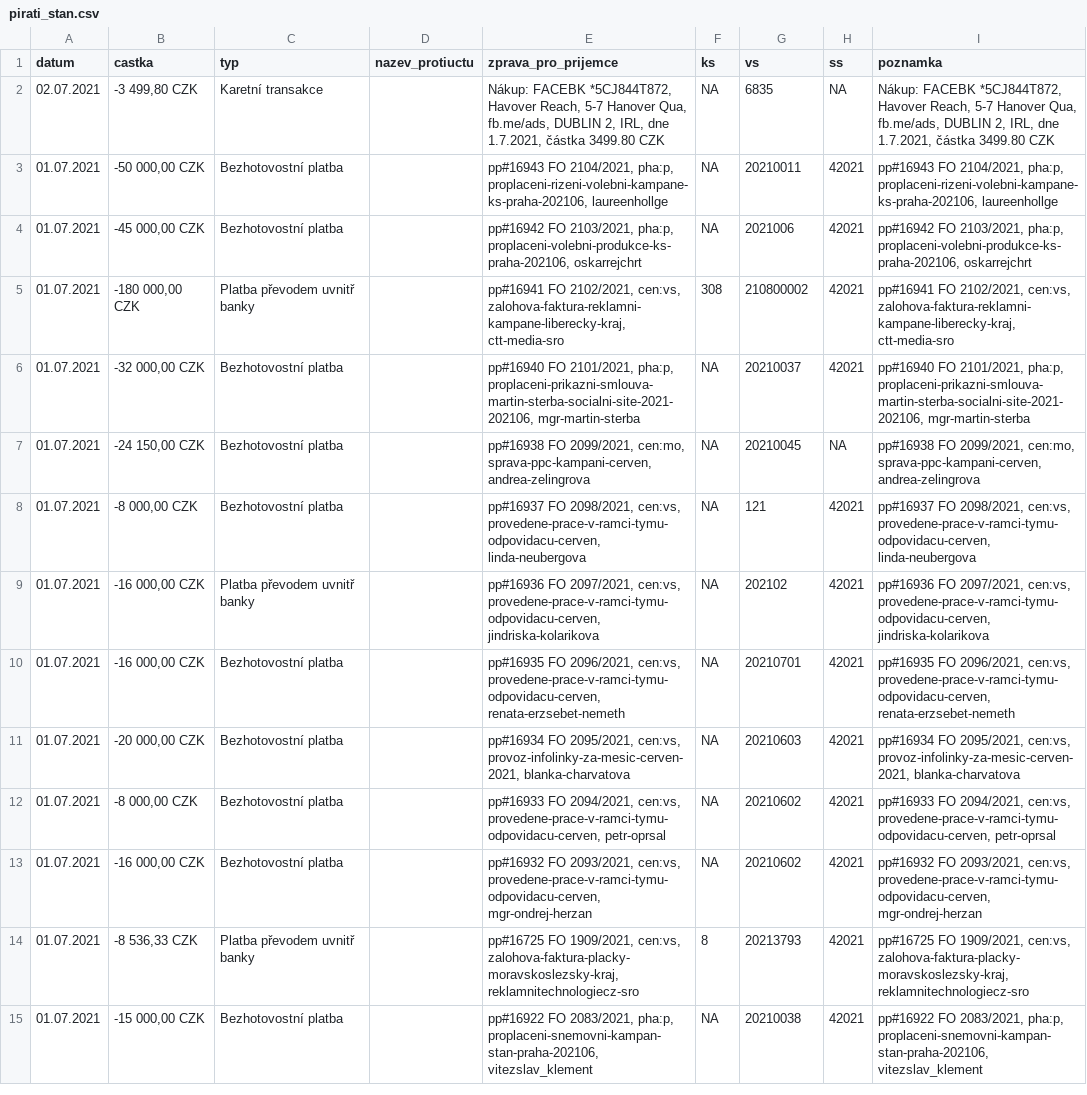
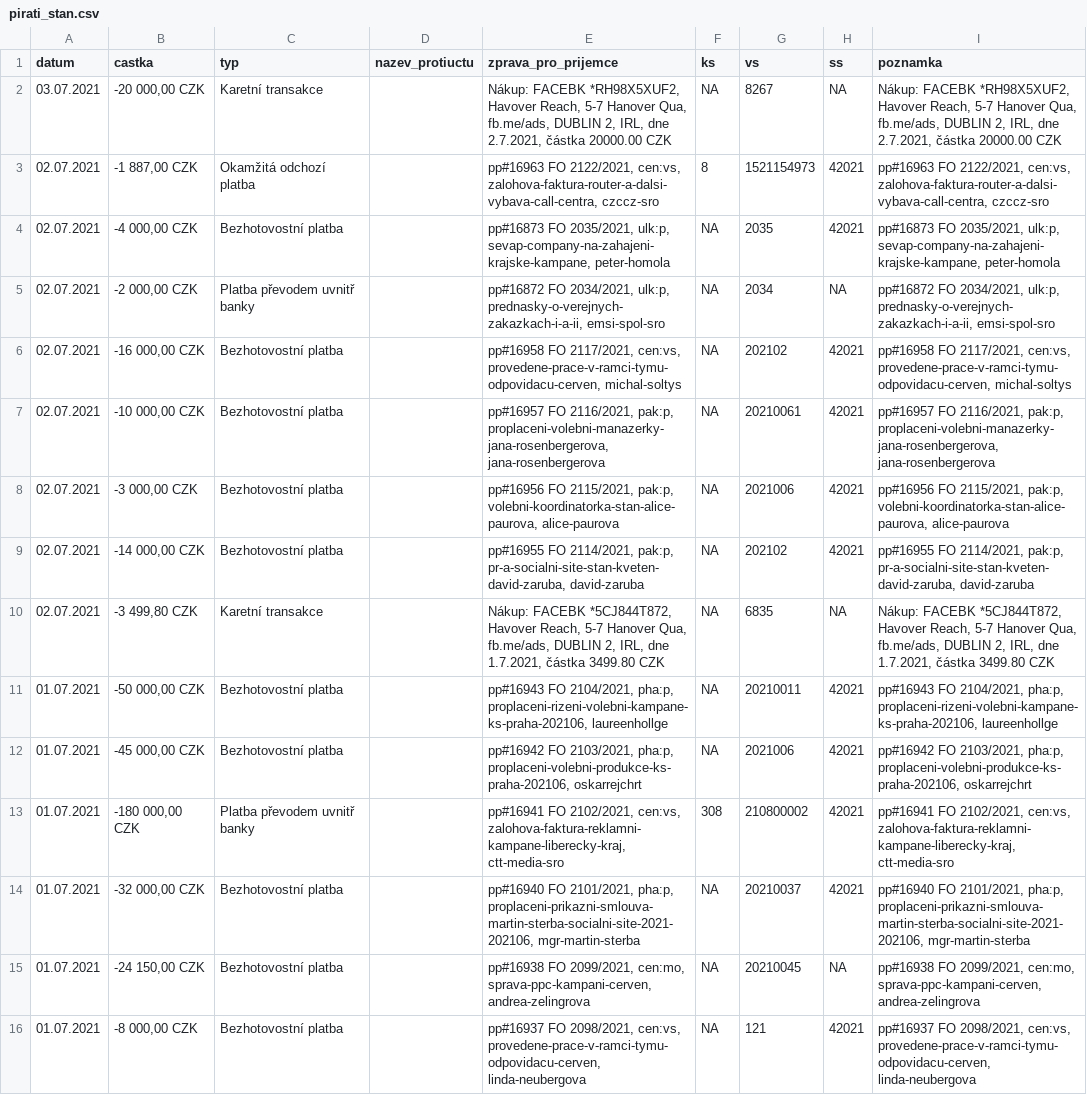
Before and after one commit to opop999/transparent_election_accounts, a CSV file: ucty_komplet/pirati_stan.csv, drawn as a sheet; only a part is shown; the shorter side is filled out with more unchanged rows.

```diff
--- a/ucty_komplet/pirati_stan.csv
+++ b/ucty_komplet/pirati_stan.csv
@@ -1,2 +1,10 @@
 datum,castka,typ,nazev_protiuctu,zprava_pro_prijemce,ks,vs,ss,poznamka
+03.07.2021,"-20 000,00 CZK",Karetní transakce,,"Nákup: FACEBK *RH98X5XUF2,  Havover Reach, 5-7 Hanover Qua, fb.me/ads, DUBLIN 2, IRL, dne 2.7.2021, částka  20000.00 CZK",NA,8267,NA,"Nákup: FACEBK *RH98X5XUF2,  Havover Reach, 5-7 Hanover Qua, fb.me/ads, DUBLIN 2, IRL, dne 2.7.2021, částka  20000.00 CZK"
+02.07.2021,"-1 887,00 CZK",Okamžitá odchozí platba,,"pp#16963 FO 2122/2021, cen:vs, zalohova-faktura-router-a-dalsi-vybava-call-centra, czccz-sro",8,1521154973,42021,"pp#16963 FO 2122/2021, cen:vs, zalohova-faktura-router-a-dalsi-vybava-call-centra, czccz-sro"
+02.07.2021,"-4 000,00 CZK",Bezhotovostní platba,,"pp#16873 FO 2035/2021, ulk:p, sevap-company-na-zahajeni-krajske-kampane, peter-homola",NA,2035,42021,"pp#16873 FO 2035/2021, ulk:p, sevap-company-na-zahajeni-krajske-kampane, peter-homola"
+02.07.2021,"-2 000,00 CZK",Platba převodem uvnitř banky,,"pp#16872 FO 2034/2021, ulk:p, prednasky-o-verejnych-zakazkach-i-a-ii, emsi-spol-sro",NA,2034,NA,"pp#16872 FO 2034/2021, ulk:p, prednasky-o-verejnych-zakazkach-i-a-ii, emsi-spol-sro"
+02.07.2021,"-16 000,00 CZK",Bezhotovostní platba,,"pp#16958 FO 2117/2021, cen:vs, provedene-prace-v-ramci-tymu-odpovidacu-cerven, michal-soltys",NA,202102,42021,"pp#16958 FO 2117/2021, cen:vs, provedene-prace-v-ramci-tymu-odpovidacu-cerven, michal-soltys"
+02.07.2021,"-10 000,00 CZK",Bezhotovostní platba,,"pp#16957 FO 2116/2021, pak:p, proplaceni-volebni-manazerky-jana-rosenbergerova, jana-rosenbergerova",NA,20210061,42021,"pp#16957 FO 2116/2021, pak:p, proplaceni-volebni-manazerky-jana-rosenbergerova, jana-rosenbergerova"
+02.07.2021,"-3 000,00 CZK",Bezhotovostní platba,,"pp#16956 FO 2115/2021, pak:p, volebni-koordinatorka-stan-alice-paurova, alice-paurova",NA,2021006,42021,"pp#16956 FO 2115/2021, pak:p, volebni-koordinatorka-stan-alice-paurova, alice-paurova"
+02.07.2021,"-14 000,00 CZK",Bezhotovostní platba,,"pp#16955 FO 2114/2021, pak:p, pr-a-socialni-site-stan-kveten-david-zaruba, david-zaruba",NA,202102,42021,"pp#16955 FO 2114/2021, pak:p, pr-a-socialni-site-stan-kveten-david-zaruba, david-zaruba"
 02.07.2021,"-3 499,80 CZK",Karetní transakce,,"Nákup: FACEBK *5CJ844T872,  Havover Reach, 5-7 Hanover Qua, fb.me/ads, DUBLIN 2, IRL, dne 1.7.2021, částka  3499.80 CZK",NA,6835,NA,"Nákup: FACEBK *5CJ844T872,  Havover Reach, 5-7 Hanover Qua, fb.me/ads, DUBLIN 2, IRL, dne 1.7.2021, částka  3499.80 CZK"
```
Also changed, not shown: ucty_komplet/aktualni_stav_vsech_uctu.csv, ucty_komplet/ods_kdu_top09.csv, 3 other files.
